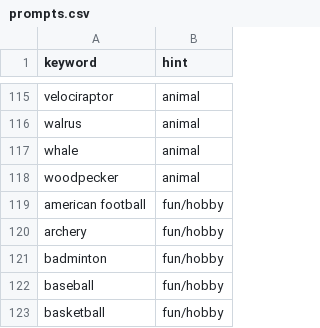
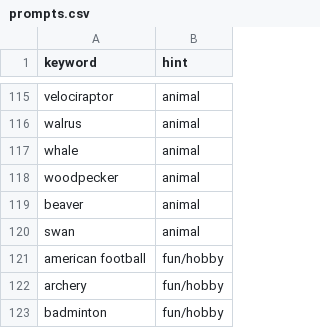
Before and after one commit to kcgidw/fao, a CSV file: src/server/prompts.csv, drawn as a sheet; only a part is shown, gaps mark what is left out; the shorter side is filled out with more unchanged rows.

```diff
--- a/src/server/prompts.csv
+++ b/src/server/prompts.csv
@@ -118,2 +118,4 @@ whale,animal
 woodpecker,animal
+beaver,animal
+swan,animal
 american football,fun/hobby
```
Also changed, not shown: 1 other file.
